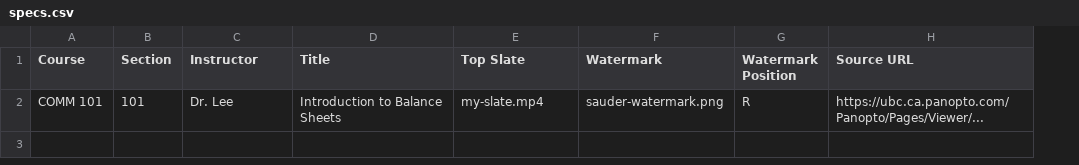
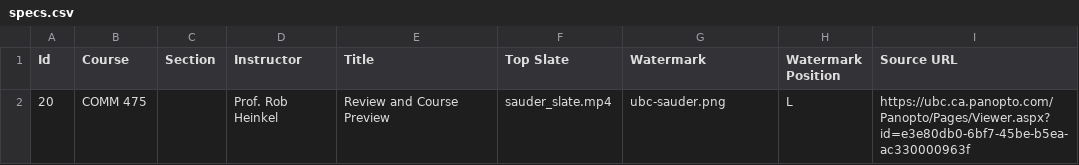
Before and after one commit to saud-learning-services/automated-video-brander, a CSV file: input/specs.csv, drawn as a sheet; removed rows and columns are numbered as before the commit, all else as after; the diff names each change by its address in the sheet, - before the commit and + after, or states it on an @@ line.

```diff
--- a/input/specs.csv
+++ b/input/specs.csv
+column A (Id), empty
-row 2: COMM 101 | 101 | Dr. Lee | Introduction to Balance Sheets | my-slate.mp4 | sauder-watermark.png | R | https://ubc.ca.panopto.com/Panopto/Pages/Viewer/...
+row 2: 20 | COMM 475 |  | Prof. Rob Heinkel | Review and Course Preview | sauder_slate.mp4 | ubc-sauder.png | L | https://ubc.ca.panopto.com/Panopto/Pages/Viewer.aspx?id=e3e80db0-6bf7-45be-b5ea-ac330000963f
```
Also changed, not shown: 3 other files.
